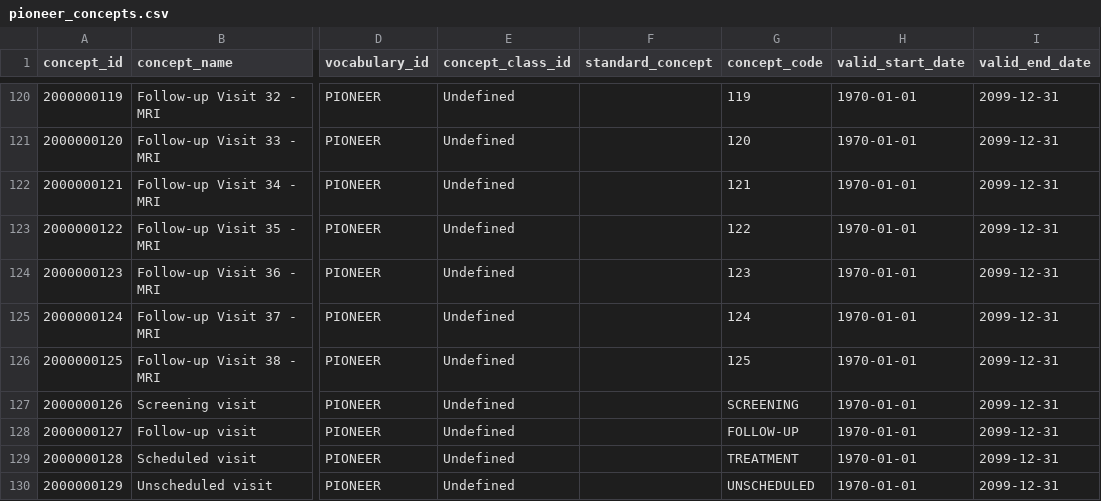
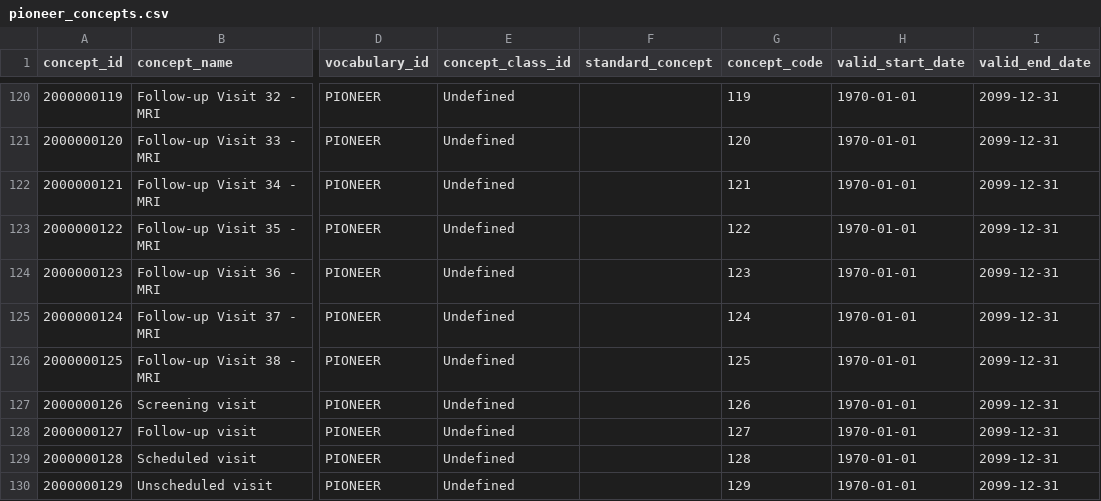
Before and after one commit to thehyve/ohdsi-omop-pioneer, a CSV file: pioneer_custom_vocabulary/pioneer_concepts.csv, drawn as a sheet; only a part is shown, gaps mark what is left out; the diff names each change by its address in the sheet, - before the commit and + after, or states it on an @@ line.

Commit message:
change concept_code

```diff
--- a/pioneer_custom_vocabulary/pioneer_concepts.csv
+++ b/pioneer_custom_vocabulary/pioneer_concepts.csv
-G127 (concept_code): SCREENING
+G127 (concept_code): 126
-G128 (concept_code): FOLLOW-UP
+G128 (concept_code): 127
-G129 (concept_code): TREATMENT
+G129 (concept_code): 128
-G130 (concept_code): UNSCHEDULED
+G130 (concept_code): 129
```
